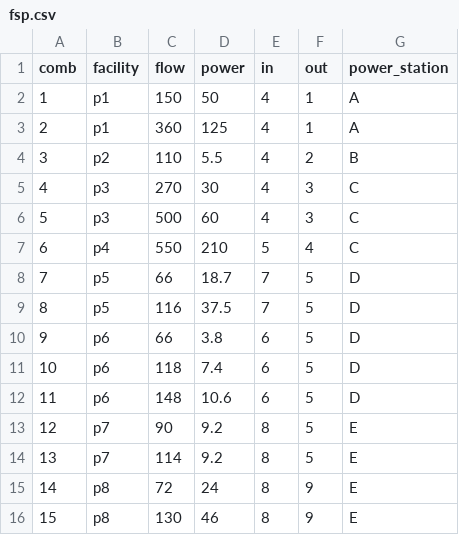
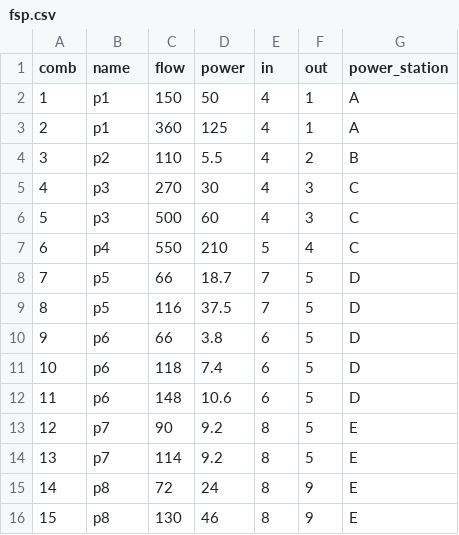
Before and after one commit to GalPerelman/wds-aro, a CSV file: data/sopron/fsp.csv, drawn as a sheet.

```diff
--- a/data/sopron/fsp.csv
+++ b/data/sopron/fsp.csv
@@ -1,2 +1,2 @@
-comb,facility,flow,power,in,out,power_station
+comb,name,flow,power,in,out,power_station
 1,p1,150,50,4,1,A
```
Also changed, not shown: data/sopron/vsp.csv, 4 other files.
